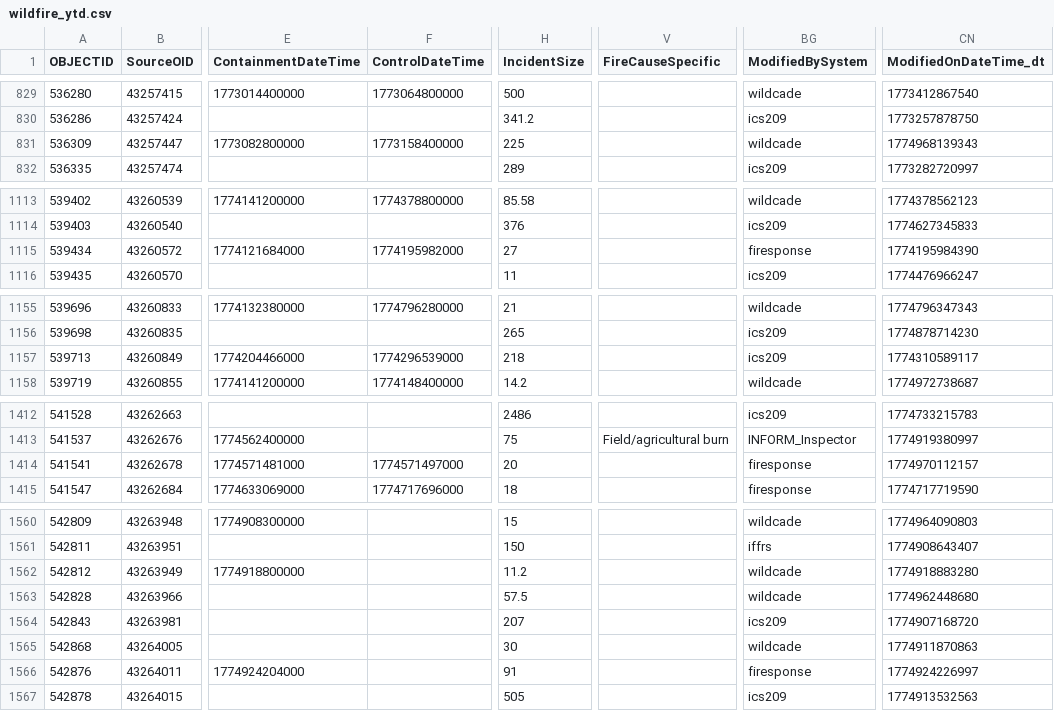
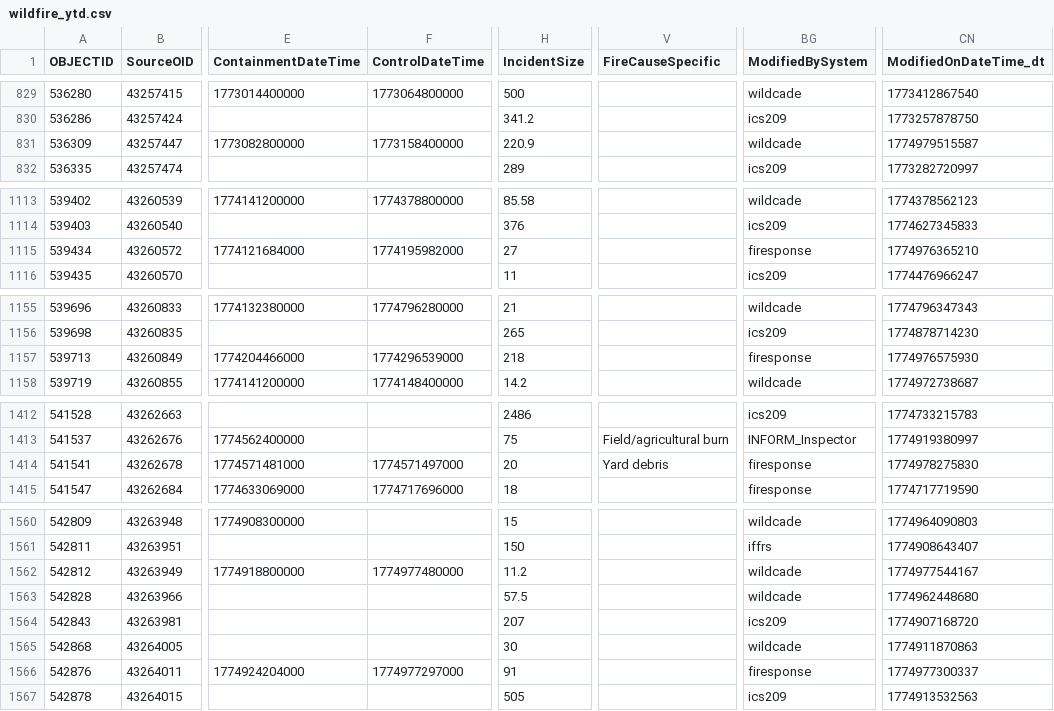
Before and after one commit to githamm/wildfire-tracker, a CSV file: data/wildfire_ytd.csv, drawn as a sheet; only a part is shown, gaps mark what is left out; the diff covers the shown part only; the diff names each change by its address in the sheet, - before the commit and + after, or states it on an @@ line.

```diff
--- a/data/wildfire_ytd.csv
+++ b/data/wildfire_ytd.csv
-H831 (IncidentSize): 225
+H831 (IncidentSize): 220.9
-CN831 (ModifiedOnDateTime_dt): 1774968139343
+CN831 (ModifiedOnDateTime_dt): 1774979515587
-CN1115 (ModifiedOnDateTime_dt): 1774195984390
+CN1115 (ModifiedOnDateTime_dt): 1774976365210
-BG1157 (ModifiedBySystem): ics209
+BG1157 (ModifiedBySystem): firesponse
-CN1157 (ModifiedOnDateTime_dt): 1774310589117
+CN1157 (ModifiedOnDateTime_dt): 1774976575930
-V1414 (FireCauseSpecific): (empty)
+V1414 (FireCauseSpecific): Yard debris
-CN1414 (ModifiedOnDateTime_dt): 1774970112157
+CN1414 (ModifiedOnDateTime_dt): 1774978275830
-F1562 (ControlDateTime): (empty)
+F1562 (ControlDateTime): 1774977480000
-CN1562 (ModifiedOnDateTime_dt): 1774918883280
+CN1562 (ModifiedOnDateTime_dt): 1774977544167
-F1566 (ControlDateTime): (empty)
+F1566 (ControlDateTime): 1774977297000
-CN1566 (ModifiedOnDateTime_dt): 1774924226997
+CN1566 (ModifiedOnDateTime_dt): 1774977300337
```
Also changed, not shown: 2 added rows and 17 edited cells elsewhere in this file.
